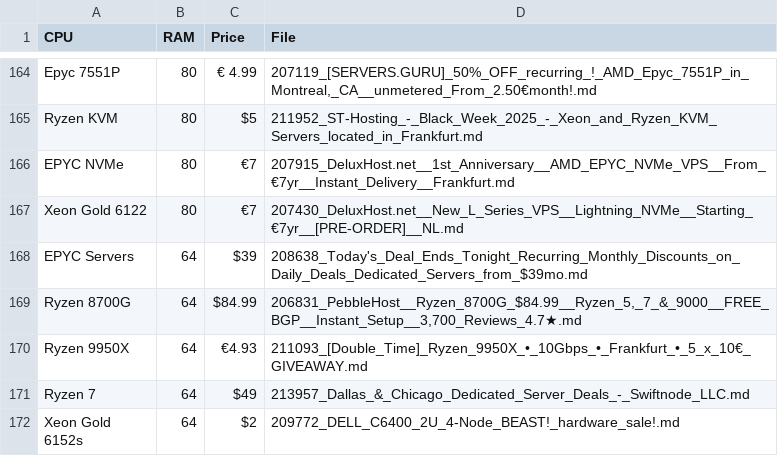
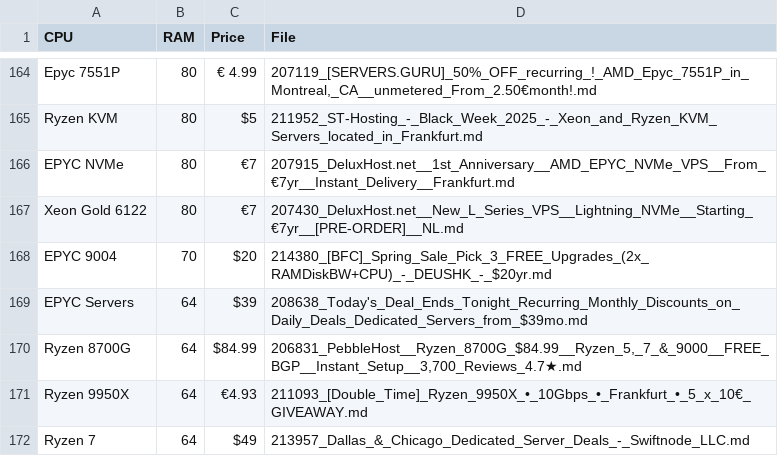
Before and after one commit to bojak83318/server-signal-archive, a CSV file: glm4_candidates.csv, drawn as a sheet; only a part is shown, gaps mark what is left out; the shorter side is filled out with more unchanged rows; the diff names each change by its address in the sheet, - before the commit and + after, or states it on an @@ line.

```diff
--- a/glm4_candidates.csv
+++ b/glm4_candidates.csv
+row 168: EPYC 9004 | 70 | $20 | 214380_[BFC]_Spring_Sale_Pick_3_FREE_Upgrades_(2x_RAMDiskBW+CPU)_-_DEUSHK_-_$20yr.md
```
Also changed, not shown: 1 other file.
